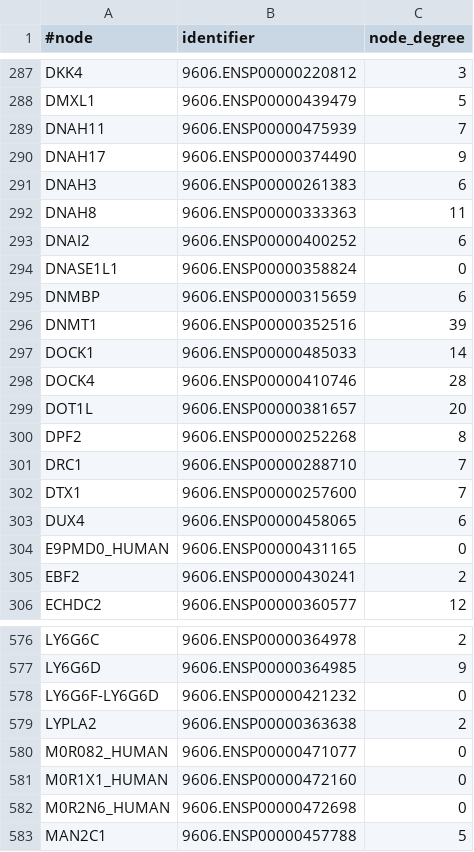
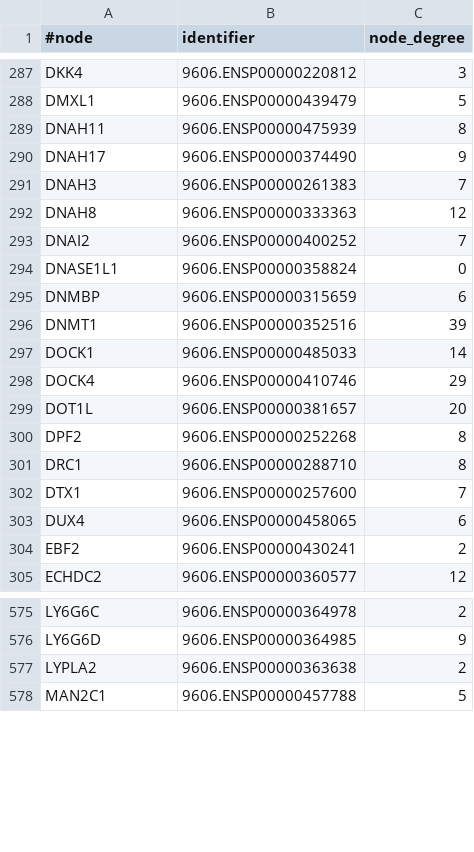
Before and after one commit to Randhal1/genomic_works, a TSV file: hw5/string_node_degrees.tsv, drawn as a sheet; only a part is shown, gaps mark what is left out; the diff covers the shown part only.

```diff
--- a/hw5/string_node_degrees.tsv
+++ b/hw5/string_node_degrees.tsv
@@ -288,7 +288,7 @@ DKK4	9606.ENSP00000220812	3
 DMXL1	9606.ENSP00000439479	5
-DNAH11	9606.ENSP00000475939	7
+DNAH11	9606.ENSP00000475939	8
 DNAH17	9606.ENSP00000374490	9
-DNAH3	9606.ENSP00000261383	6
-DNAH8	9606.ENSP00000333363	11
-DNAI2	9606.ENSP00000400252	6
+DNAH3	9606.ENSP00000261383	7
+DNAH8	9606.ENSP00000333363	12
+DNAI2	9606.ENSP00000400252	7
 DNASE1L1	9606.ENSP00000358824	0
@@ -297,9 +297,8 @@ DNMT1	9606.ENSP00000352516	39
 DOCK1	9606.ENSP00000485033	14
-DOCK4	9606.ENSP00000410746	28
+DOCK4	9606.ENSP00000410746	29
 DOT1L	9606.ENSP00000381657	20
 DPF2	9606.ENSP00000252268	8
-DRC1	9606.ENSP00000288710	7
+DRC1	9606.ENSP00000288710	8
 DTX1	9606.ENSP00000257600	7
 DUX4	9606.ENSP00000458065	6
-E9PMD0_HUMAN	9606.ENSP00000431165	0
 EBF2	9606.ENSP00000430241	2
@@ -577,7 +576,3 @@ LY6G6C	9606.ENSP00000364978	2
 LY6G6D	9606.ENSP00000364985	9
-LY6G6F-LY6G6D	9606.ENSP00000421232	0
 LYPLA2	9606.ENSP00000363638	2
-M0R082_HUMAN	9606.ENSP00000471077	0
-M0R1X1_HUMAN	9606.ENSP00000472160	0
-M0R2N6_HUMAN	9606.ENSP00000472698	0
 MAN2C1	9606.ENSP00000457788	5
```
Also changed, not shown: 12 added rows, 8 removed rows and 91 edited cells elsewhere in this file, 11 other files.
